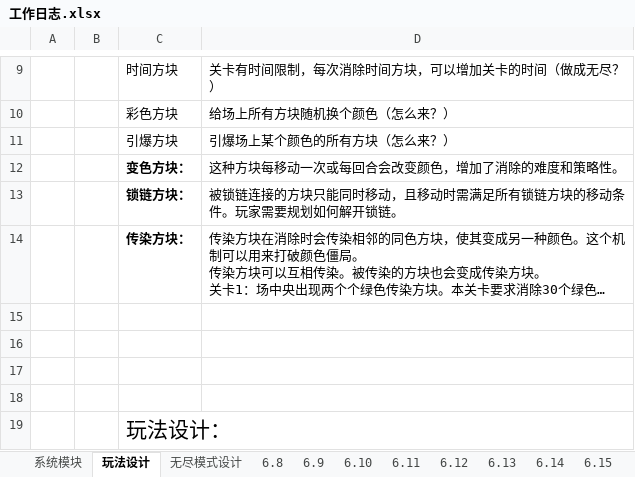
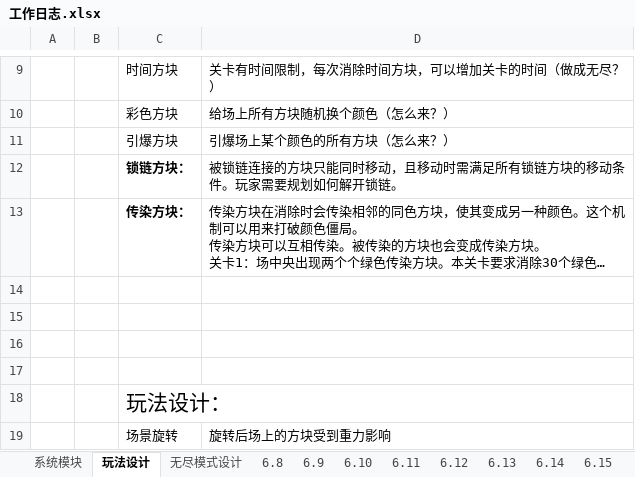
Before and after one commit to liujin-max/WxGame, an Excel workbook: 口袋猫猫/工作日志.xlsx, sheet 玩法设计, drawn as a sheet; only a part is shown, gaps mark what is left out; the shorter side is filled out with more unchanged rows; long unchanged cells end in …; values as stored, in another font and other column widths than the file's, no borders; the diff names each change by its address in the sheet, - before the commit and + after, or states it on an @@ line.

```diff
--- a/口袋猫猫/工作日志.xlsx (sheet 玩法设计)
+++ b/口袋猫猫/工作日志.xlsx (sheet 玩法设计)
-row 12:  |  | 变色方块： | 这种方块每移动一次或每回合会改变颜色，增加了消除的难度和策略性。
```
Also changed, not shown: sheet 6.19, 7 other files.
